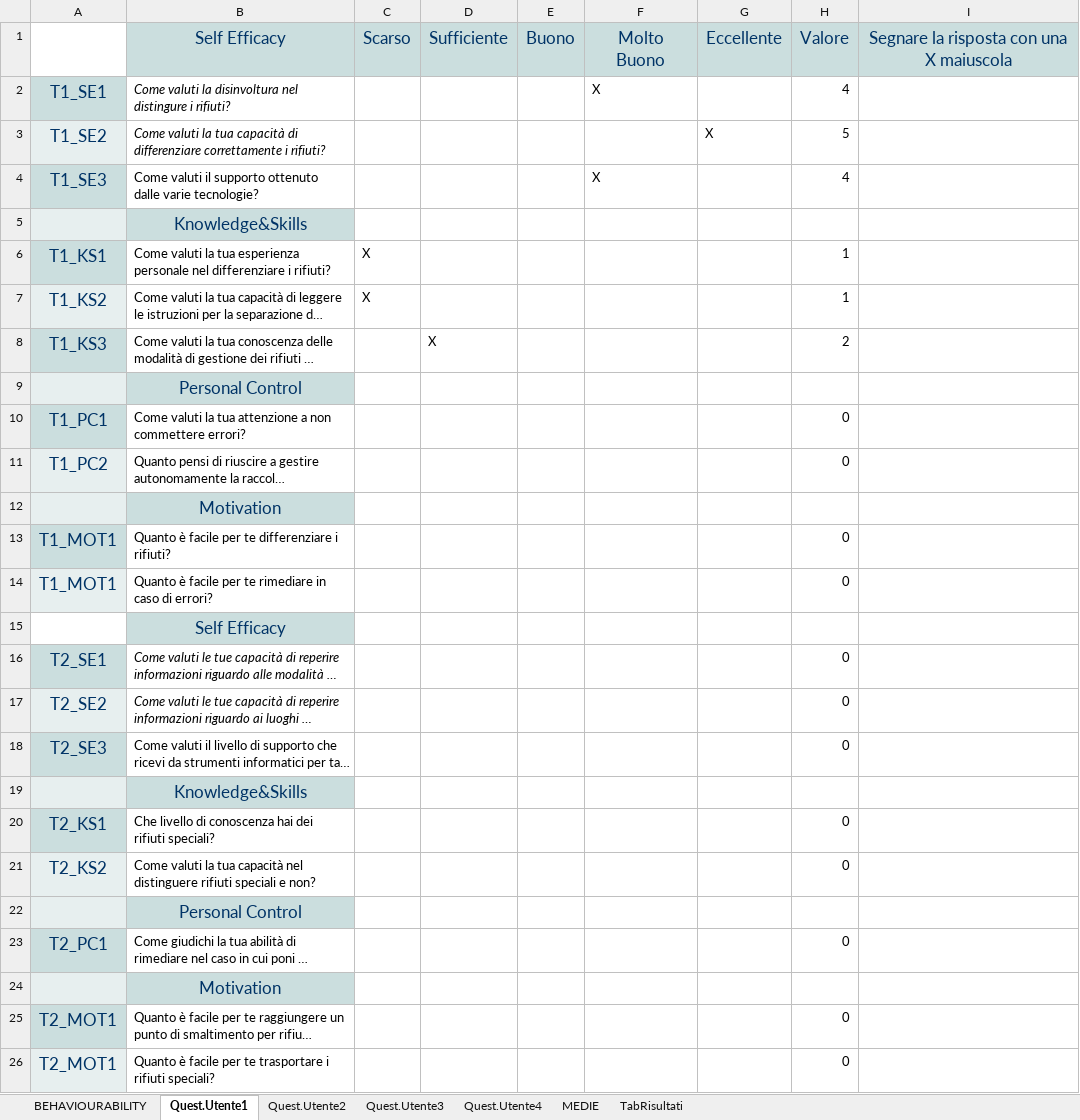
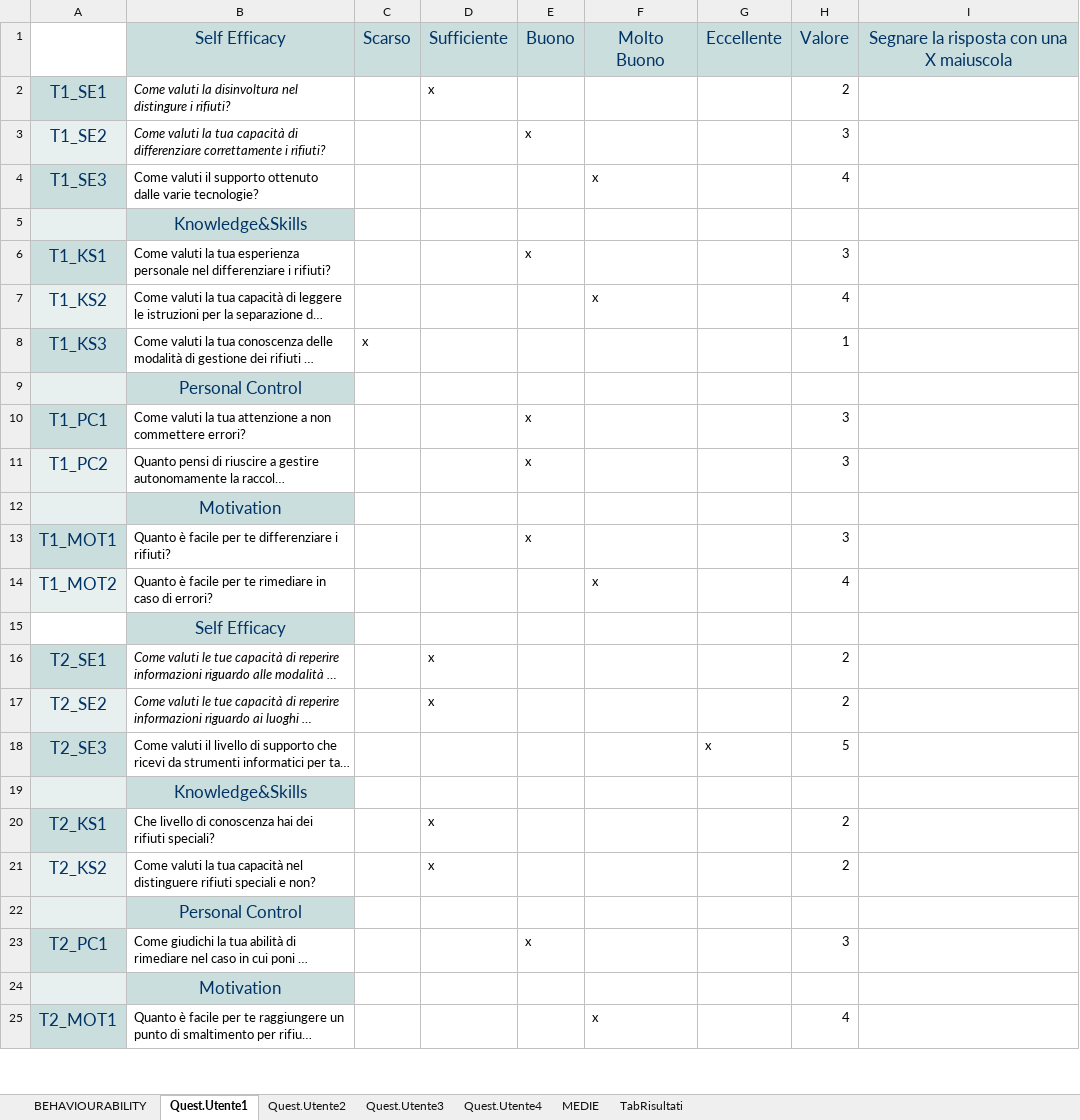
Before and after one commit to Giovannix97/EcoCoin, an Excel workbook: QuestionariUtenti.xlsx, sheet Quest.Utente1, drawn as a sheet; only a part is shown; long unchanged cells end in …; values as stored, in another font and other column widths than the file's, no borders; removed rows and columns are numbered as before the commit, all else as after; the diff covers the shown part only; the diff names each change by its address in the sheet, - before the commit and + after, or states it on an @@ line.

Commit message:
Update QuestionariUtente.xlsx

```diff
--- a/QuestionariUtenti.xlsx (sheet Quest.Utente1)
+++ b/QuestionariUtenti.xlsx (sheet Quest.Utente1)
-D2: (empty)
+D2: x
-F2: X
+F2: (empty)
-H2: 4
+H2: 2
-E3: (empty)
+E3: x
-G3: X
+G3: (empty)
-H3: 5
+H3: 3
-F4: X
+F4: x
-C6:C7: X
+C6:C7: (empty)
-E6: (empty)
+E6: x
-H6: 1
+H6: 3
-F7: (empty)
+F7: x
-H7: 1
+H7: 4
-C8: (empty)
+C8: x
-D8: X
+D8: (empty)
-H8: 2
+H8: 1
-E10:E11: (empty)
+E10:E11: x
-H10:H11: 0
+H10:H11: 3
-E13: (empty)
+E13: x
-H13: 0
+H13: 3
-row 14: T1_MOT1 | Quanto è facile per te rimediare in caso di errori? |  |  |  |  |  | 0
+row 14: T1_MOT2 | Quanto è facile per te rimediare in caso di errori? |  |  |  | x |  | 4
-D16:D17: (empty)
+D16:D17: x
-H16:H17: 0
+H16:H17: 2
-G18: (empty)
+G18: x
-H18: 0
+H18: 5
-D20:D21: (empty)
+D20:D21: x
-H20:H21: 0
+H20:H21: 2
-E23: (empty)
+E23: x
-H23: 0
+H23: 3
-F25: (empty)
+F25: x
-H25: 0
+H25: 4
-row 26: T2_MOT1 | Quanto è facile per te trasportare i rifiuti speciali? |  |  |  |  |  | 0
```
Also changed, not shown: 2 added rows, 1 removed row and 52 edited cells elsewhere in this sheet, sheet MEDIE, sheet TabRisultati, sheet Quest.Utente4, sheet Quest.Utente3, sheet Quest.Utente2.
